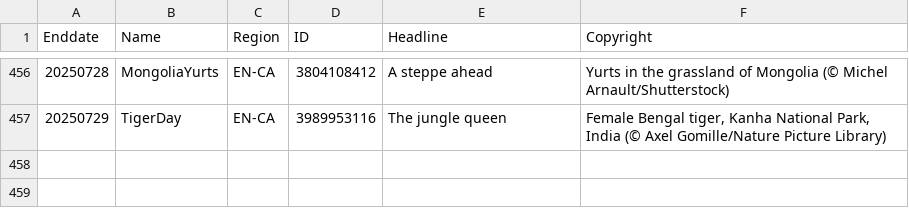
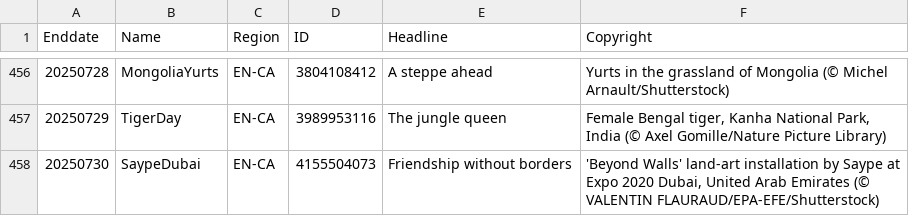
Before and after one commit to taumasyang/imageArchive, a CSV file: metadata/EN-CA.csv, drawn as a sheet; only a part is shown, gaps mark what is left out; the diff names each change by its address in the sheet, - before the commit and + after, or states it on an @@ line.

```diff
--- a/metadata/EN-CA.csv
+++ b/metadata/EN-CA.csv
+row 458: 20250730 | SaypeDubai | EN-CA | 4155504073 | Friendship without borders | 'Beyond Walls' land-art installation by Saype at Expo 2020 Dubai, United Arab Emirates (© VALENTIN FLAURAUD/EPA-EFE/Shutterstock)
```
Also changed, not shown: metadata/DE-DE.csv, metadata/EN-GB.csv, 10 other files.
